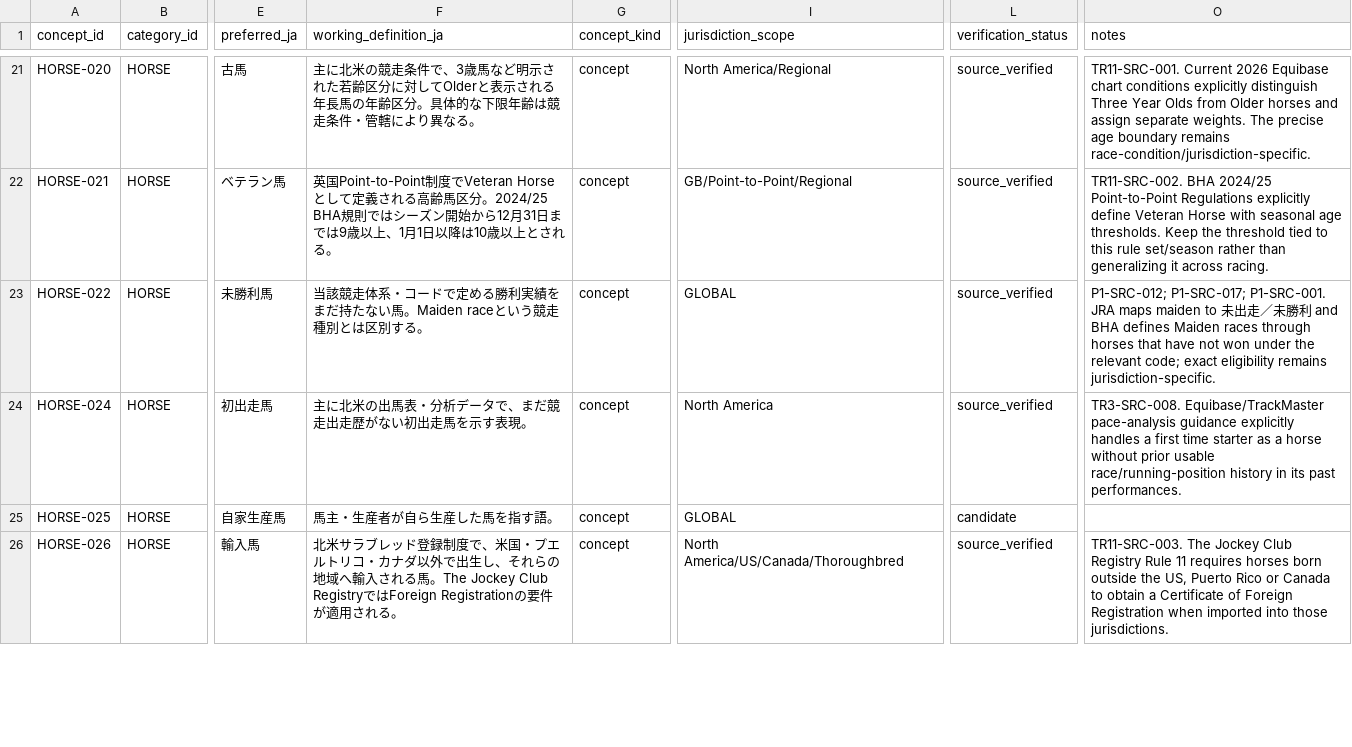
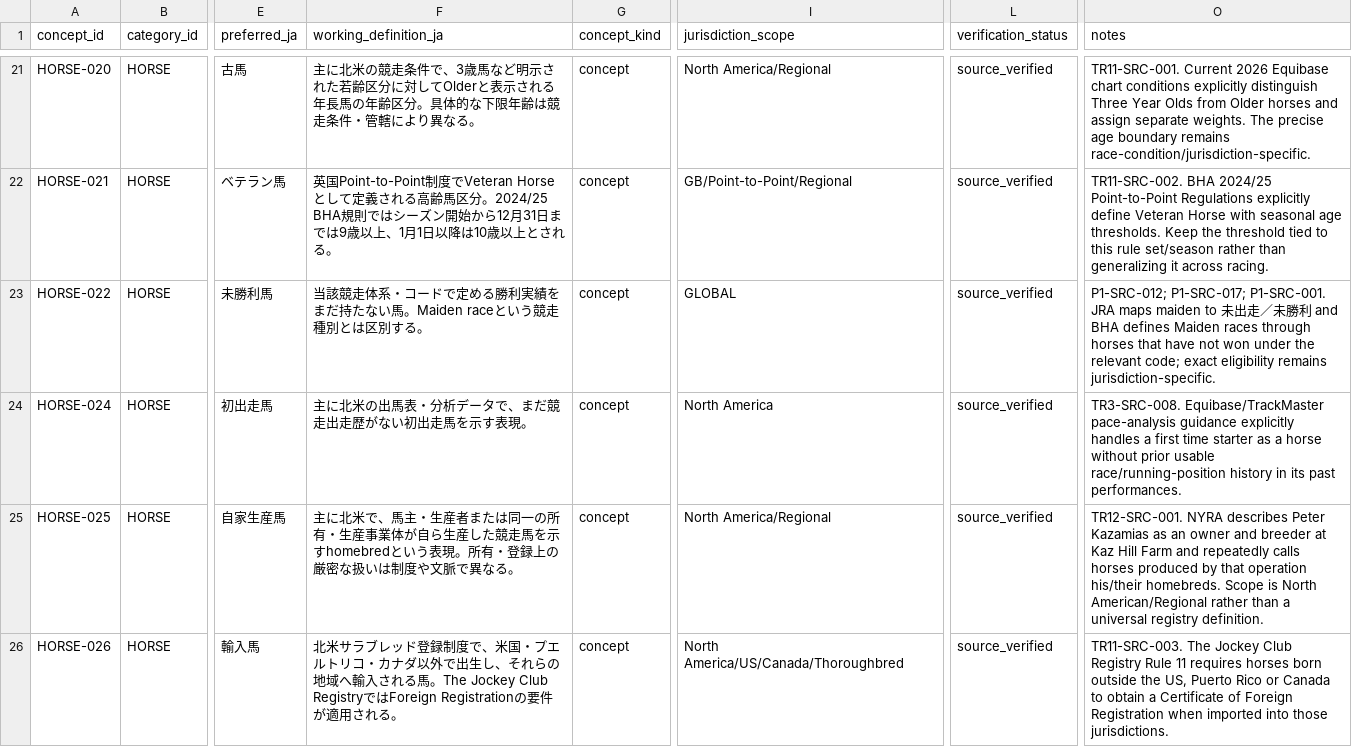
Before and after one commit to badjoke-lab/where-horses-run, a TSV file: data/glossary-master/concepts/04-horse.tsv, drawn as a sheet; only a part is shown, gaps mark what is left out; the diff covers the shown part only; the diff names each change by its address in the sheet, - before the commit and + after, or states it on an @@ line.

Commit message:
data: verify homebred and retire generic locally bred seed

```diff
--- a/data/glossary-master/concepts/04-horse.tsv
+++ b/data/glossary-master/concepts/04-horse.tsv
-F25 (working_definition_ja): 馬主・生産者が自ら生産した馬を指す語。
+F25 (working_definition_ja): 主に北米で、馬主・生産者または同一の所有・生産事業体が自ら生産した競走馬を示すhomebredという表現。所有・登録上の厳密な扱いは制度や文脈で異なる。
-I25 (jurisdiction_scope): GLOBAL
+I25 (jurisdiction_scope): North America/Regional
-L25 (verification_status): candidate
+L25 (verification_status): source_verified
-O25 (notes): (empty)
+O25 (notes): TR12-SRC-001. NYRA describes Peter Kazamias as an owner and breeder at Kaz Hill Farm and repeatedly calls horses produced by that operation his/their homebreds. Scope is North American/Regional rather than a universal registry definition.
```
Also changed, not shown: 1 removed row elsewhere in this file.
